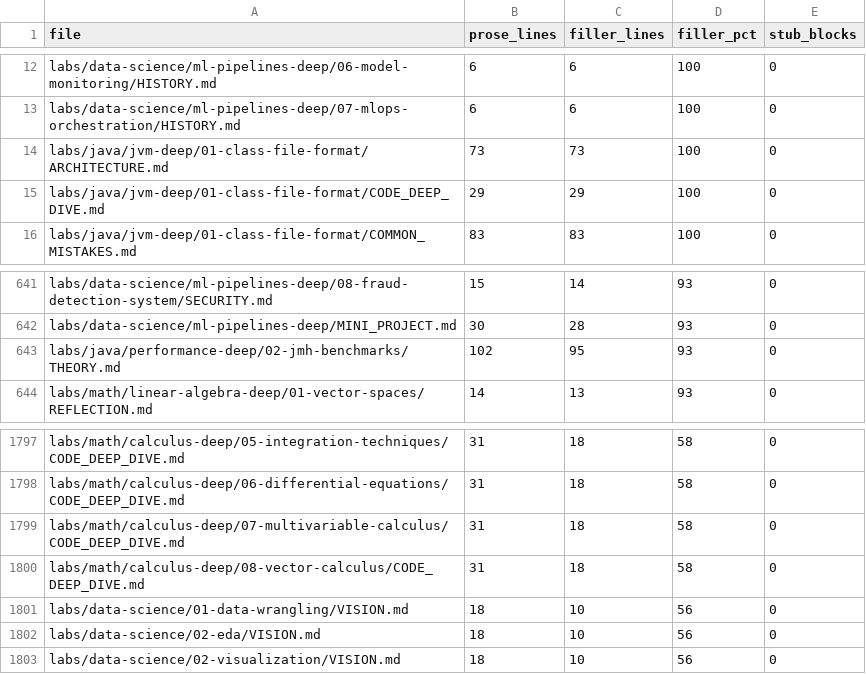
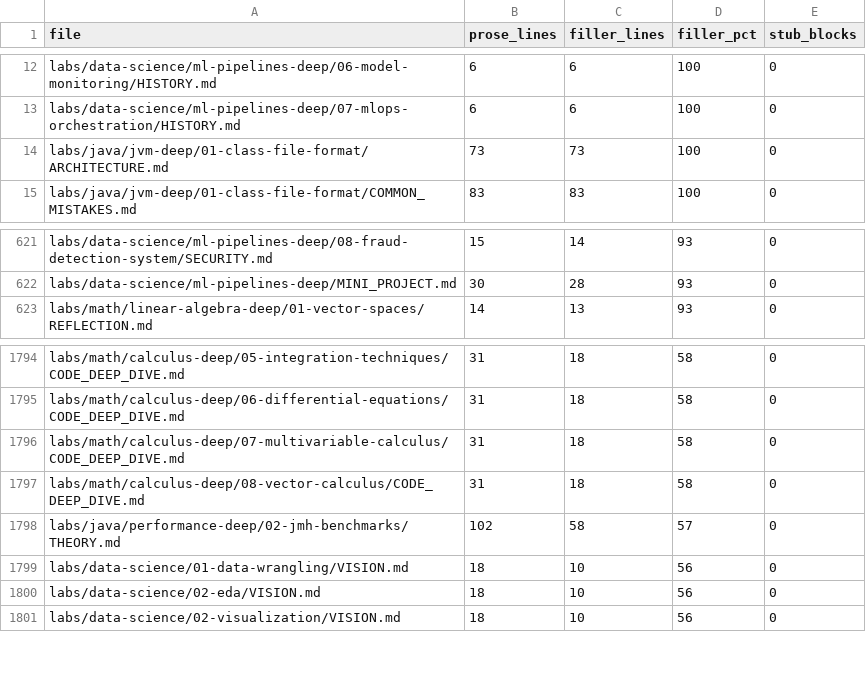
Before and after one commit to kael-tombo/java_learning_lab, a CSV file: tools/audit/filler_heavy_files.csv, drawn as a sheet; only a part is shown, gaps mark what is left out; the diff covers the shown part only.

Commit message:
content(java): rewrite class-file-format THEORY + CODE_DEEP_DIVE, 5/5 verified

```diff
--- a/tools/audit/filler_heavy_files.csv
+++ b/tools/audit/filler_heavy_files.csv
@@ -14,3 +14,2 @@ labs/data-science/ml-pipelines-deep/07-mlops-orchestration/HISTORY.md,6,6,100,0
 labs/java/jvm-deep/01-class-file-format/ARCHITECTURE.md,73,73,100,0
-labs/java/jvm-deep/01-class-file-format/CODE_DEEP_DIVE.md,29,29,100,0
 labs/java/jvm-deep/01-class-file-format/COMMON_MISTAKES.md,83,83,100,0
@@ -642,3 +622,2 @@ labs/data-science/ml-pipelines-deep/08-fraud-detection-system/SECURITY.md,15,14,
 labs/data-science/ml-pipelines-deep/MINI_PROJECT.md,30,28,93,0
-labs/java/performance-deep/02-jmh-benchmarks/THEORY.md,102,95,93,0
 labs/math/linear-algebra-deep/01-vector-spaces/REFLECTION.md,14,13,93,0
@@ -1800,2 +1797,3 @@ labs/math/calculus-deep/07-multivariable-calculus/CODE_DEEP_DIVE.md,31,18,58,0
 labs/math/calculus-deep/08-vector-calculus/CODE_DEEP_DIVE.md,31,18,58,0
+labs/java/performance-deep/02-jmh-benchmarks/THEORY.md,102,58,57,0
 labs/data-science/01-data-wrangling/VISION.md,18,10,56,0
```
Also changed, not shown: 18 added rows and 19 removed rows elsewhere in this file, 2 other files.
